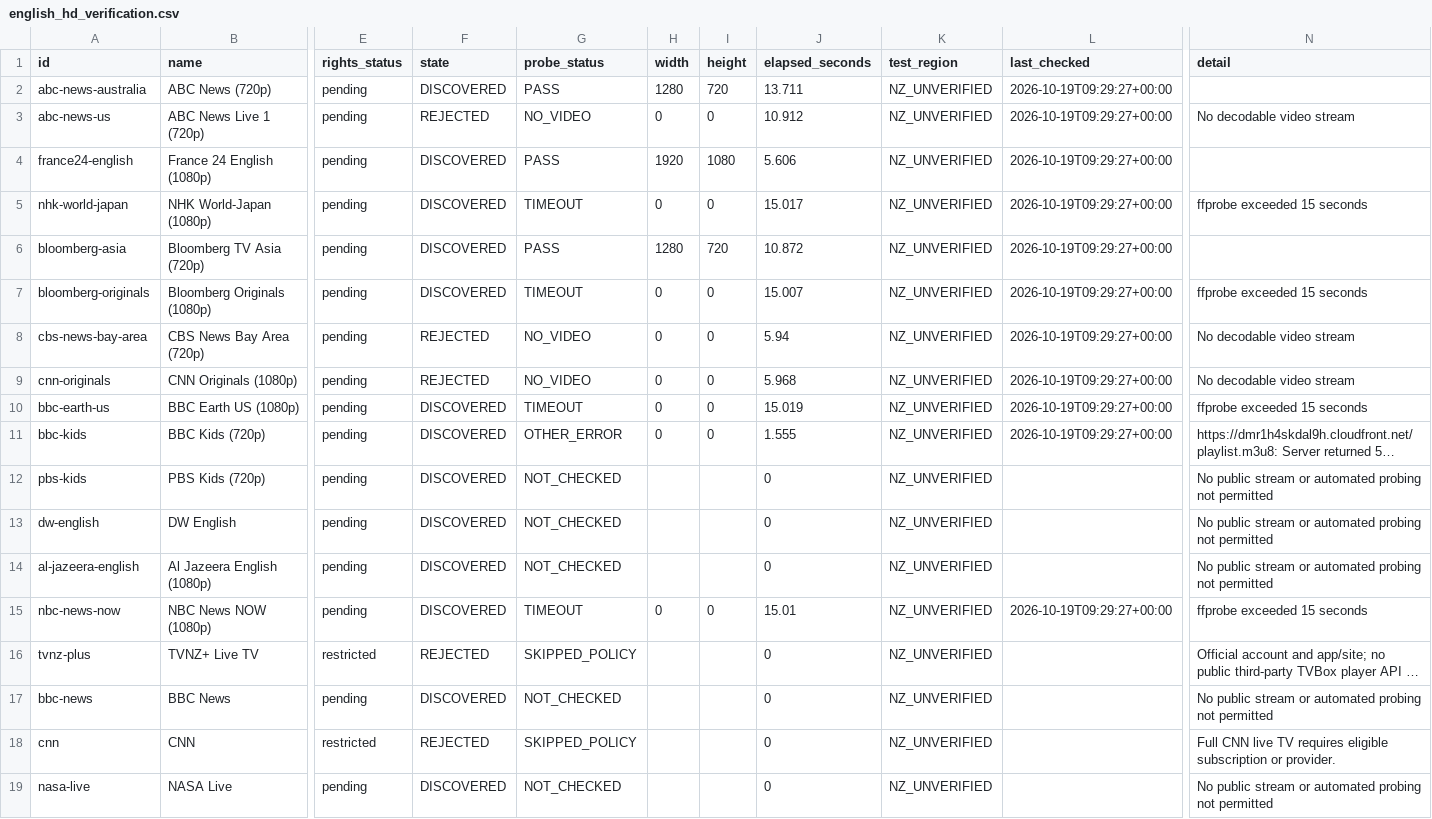
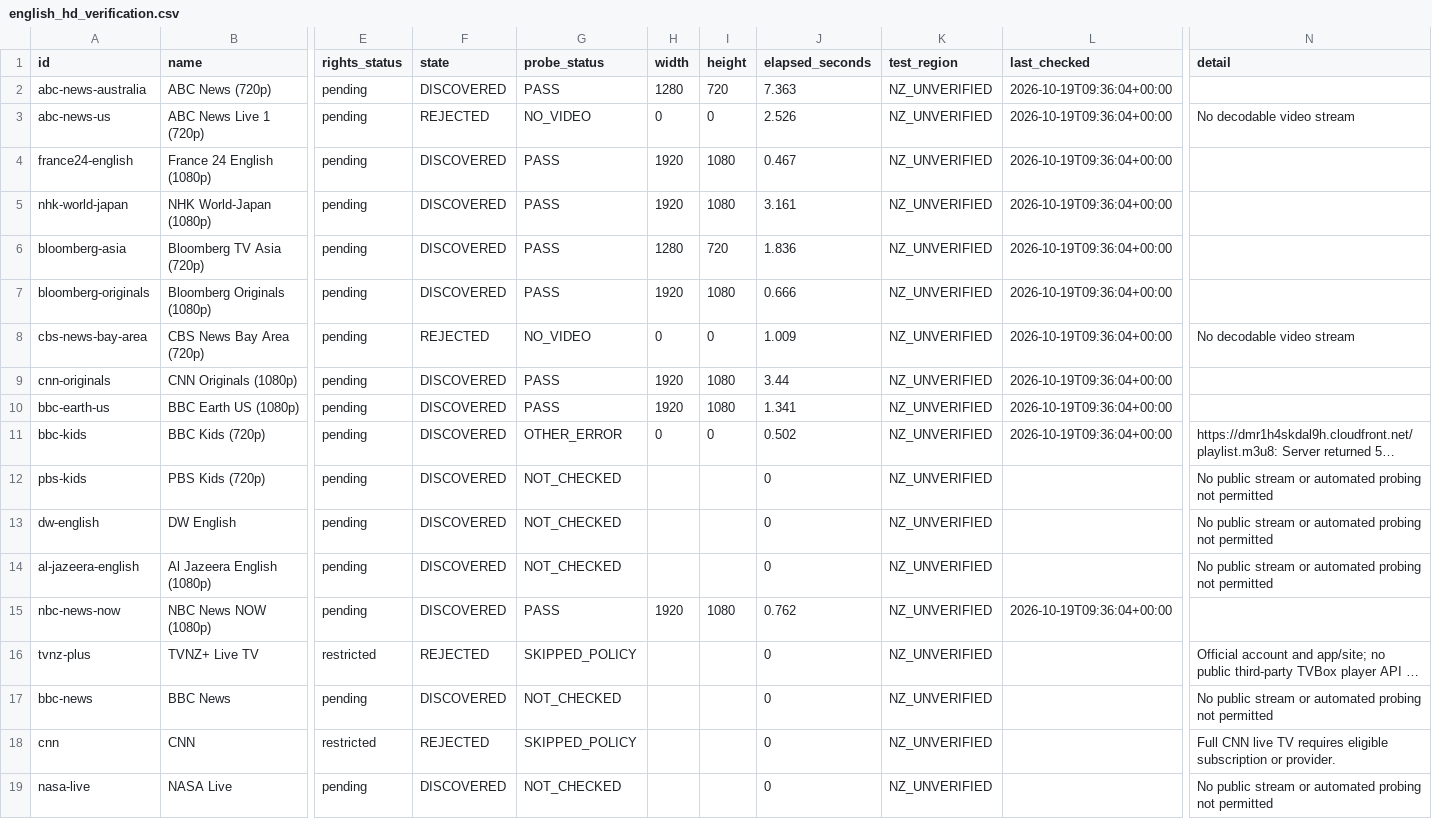
Before and after one commit to suki827/tvbox-config, a CSV file: english_hd_verification.csv, drawn as a sheet; only a part is shown, gaps mark what is left out; long unchanged cells end in …; the diff covers the shown part only; the diff names each change by its address in the sheet, - before the commit and + after, or states it on an @@ line.

```diff
--- a/english_hd_verification.csv
+++ b/english_hd_verification.csv
-J2 (elapsed_seconds): 13.711
+J2 (elapsed_seconds): 7.363
-L2:L11 (last_checked): 2026-10-19T09:29:27+00:00
+L2:L11 (last_checked): 2026-10-19T09:36:04+00:00
-J3 (elapsed_seconds): 10.912
+J3 (elapsed_seconds): 2.526
-J4 (elapsed_seconds): 5.606
+J4 (elapsed_seconds): 0.467
-G5 (probe_status): TIMEOUT
+G5 (probe_status): PASS
-H5 (width): 0
+H5 (width): 1920
-I5 (height): 0
+I5 (height): 1080
-J5 (elapsed_seconds): 15.017
+J5 (elapsed_seconds): 3.161
-N5 (detail): ffprobe exceeded 15 seconds
+N5 (detail): (empty)
-J6 (elapsed_seconds): 10.872
+J6 (elapsed_seconds): 1.836
-G7 (probe_status): TIMEOUT
+G7 (probe_status): PASS
-H7 (width): 0
+H7 (width): 1920
-I7 (height): 0
+I7 (height): 1080
-J7 (elapsed_seconds): 15.007
+J7 (elapsed_seconds): 0.666
-N7 (detail): ffprobe exceeded 15 seconds
+N7 (detail): (empty)
-J8 (elapsed_seconds): 5.94
+J8 (elapsed_seconds): 1.009
-F9 (state): REJECTED
+F9 (state): DISCOVERED
-G9 (probe_status): NO_VIDEO
+G9 (probe_status): PASS
-H9:H10 (width): 0
+H9:H10 (width): 1920
-I9:I10 (height): 0
+I9:I10 (height): 1080
-J9 (elapsed_seconds): 5.968
+J9 (elapsed_seconds): 3.44
-N9 (detail): No decodable video stream
+N9 (detail): (empty)
-G10 (probe_status): TIMEOUT
+G10 (probe_status): PASS
-J10 (elapsed_seconds): 15.019
+J10 (elapsed_seconds): 1.341
-N10 (detail): ffprobe exceeded 15 seconds
+N10 (detail): (empty)
-J11 (elapsed_seconds): 1.555
+J11 (elapsed_seconds): 0.502
-G15 (probe_status): TIMEOUT
+G15 (probe_status): PASS
-H15 (width): 0
+H15 (width): 1920
-I15 (height): 0
+I15 (height): 1080
-J15 (elapsed_seconds): 15.01
+J15 (elapsed_seconds): 0.762
-L15 (last_checked): 2026-10-19T09:29:27+00:00
+L15 (last_checked): 2026-10-19T09:36:04+00:00
-N15 (detail): ffprobe exceeded 15 seconds
+N15 (detail): (empty)
```
Also changed, not shown: 2 edited cells elsewhere in this file, 2 other files.
